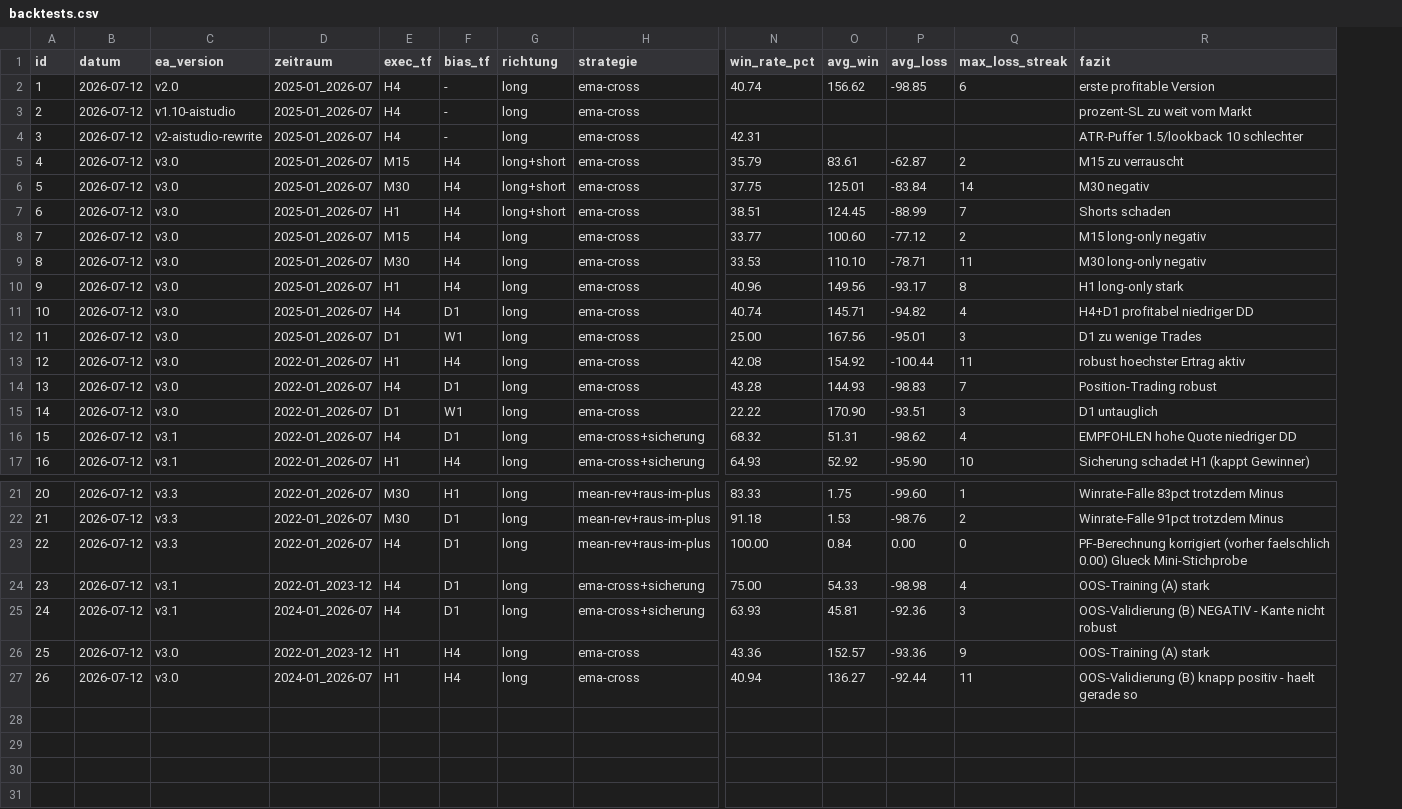
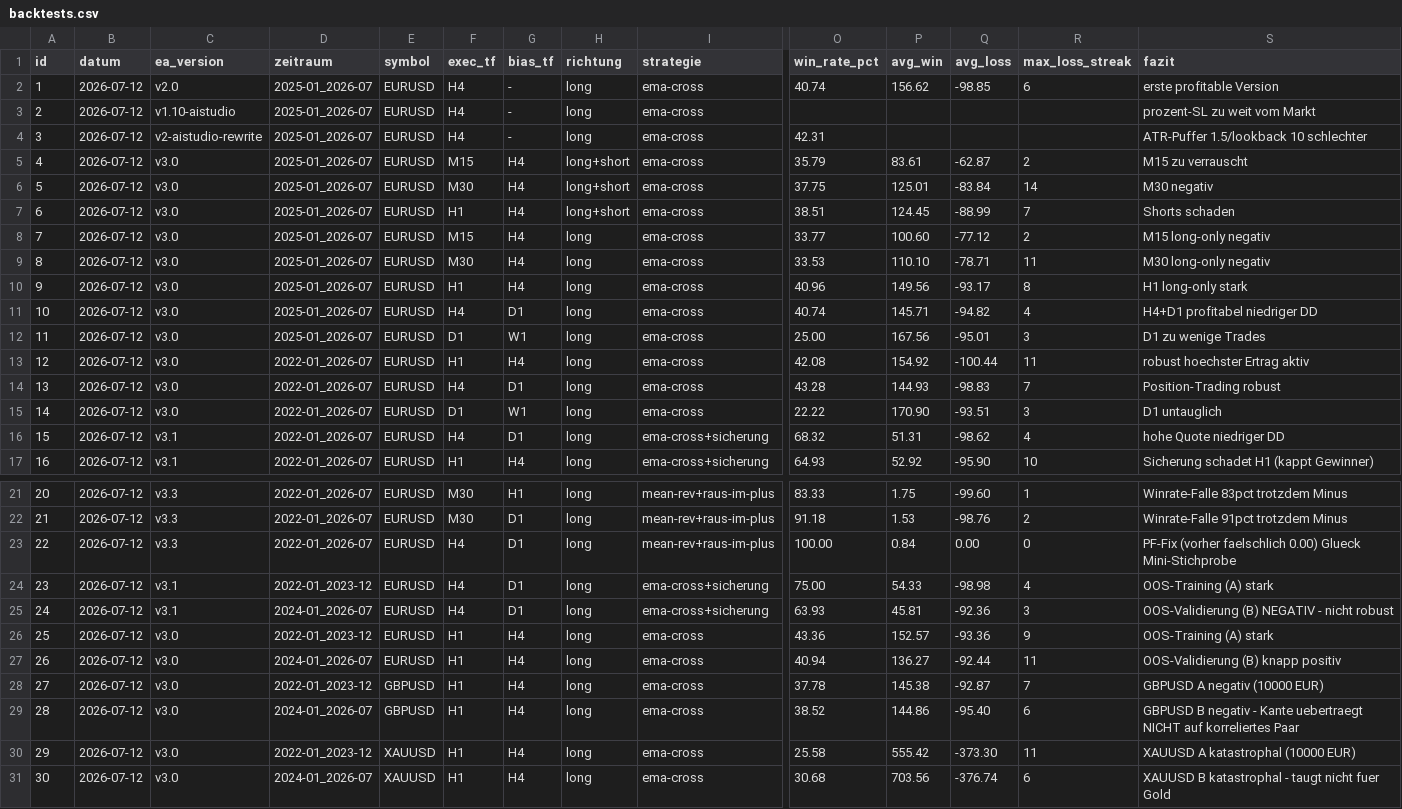
Before and after one commit to translucentv1/trading-bot-v1, a CSV file: backtests.csv, drawn as a sheet; only a part is shown, gaps mark what is left out; addresses are those after the commit; rows hold the shown columns only; the diff names each change by its address in the sheet, - before the commit and + after, or states it on an @@ line.

```diff
--- a/backtests.csv
+++ b/backtests.csv
+column E (symbol), rows 2-17: all EURUSD; rows 21-27: all EURUSD
-S16 (fazit): EMPFOHLEN hohe Quote niedriger DD
+S16 (fazit): hohe Quote niedriger DD
-S23 (fazit): PF-Berechnung korrigiert (vorher faelschlich…
+S23 (fazit): PF-Fix (vorher faelschlich…
-S25 (fazit): OOS-Validierung (B) NEGATIV - Kante nicht robust
+S25 (fazit): OOS-Validierung (B) NEGATIV - nicht robust
-S27 (fazit): OOS-Validierung (B) knapp positiv - haelt gerade so
+S27 (fazit): OOS-Validierung (B) knapp positiv
+row 28: 27 | 2026-07-12 | v3.0 | 2022-01_2023-12 | GBPUSD | H1 | H4 | long | ema-cross | 37.78 | 145.38 | -92.87 | 7 | GBPUSD A negativ (10000 EUR)
+row 29: 28 | 2026-07-12 | v3.0 | 2024-01_2026-07 | GBPUSD | H1 | H4 | long | ema-cross | 38.52 | 144.86 | -95.40 | 6 | GBPUSD B negativ - Kante uebertraegt NICHT auf korreliertes Paar
+row 30: 29 | 2026-07-12 | v3.0 | 2022-01_2023-12 | XAUUSD | H1 | H4 | long | ema-cross | 25.58 | 555.42 | -373.30 | 11 | XAUUSD A katastrophal (10000 EUR)
+row 31: 30 | 2026-07-12 | v3.0 | 2024-01_2026-07 | XAUUSD | H1 | H4 | long | ema-cross | 30.68 | 703.56 | -376.74 | 6 | XAUUSD B katastrophal - taugt nicht fuer Gold
```
Also changed, not shown: 2 other files.
